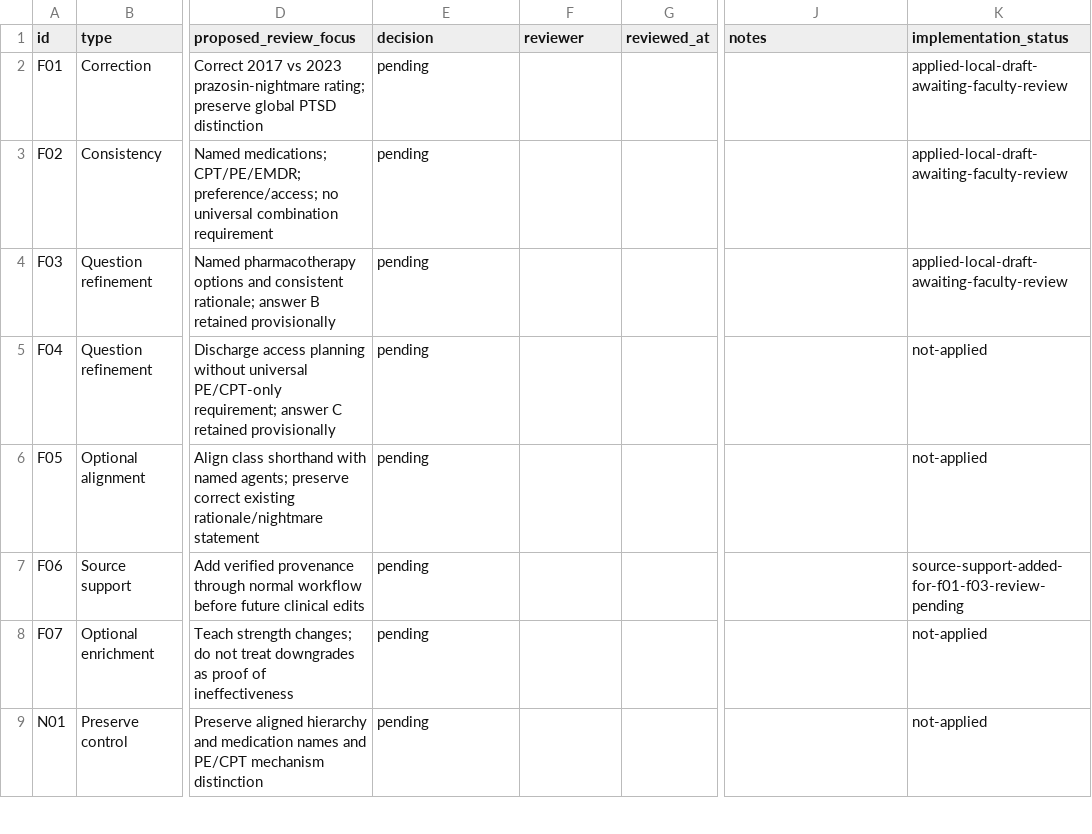
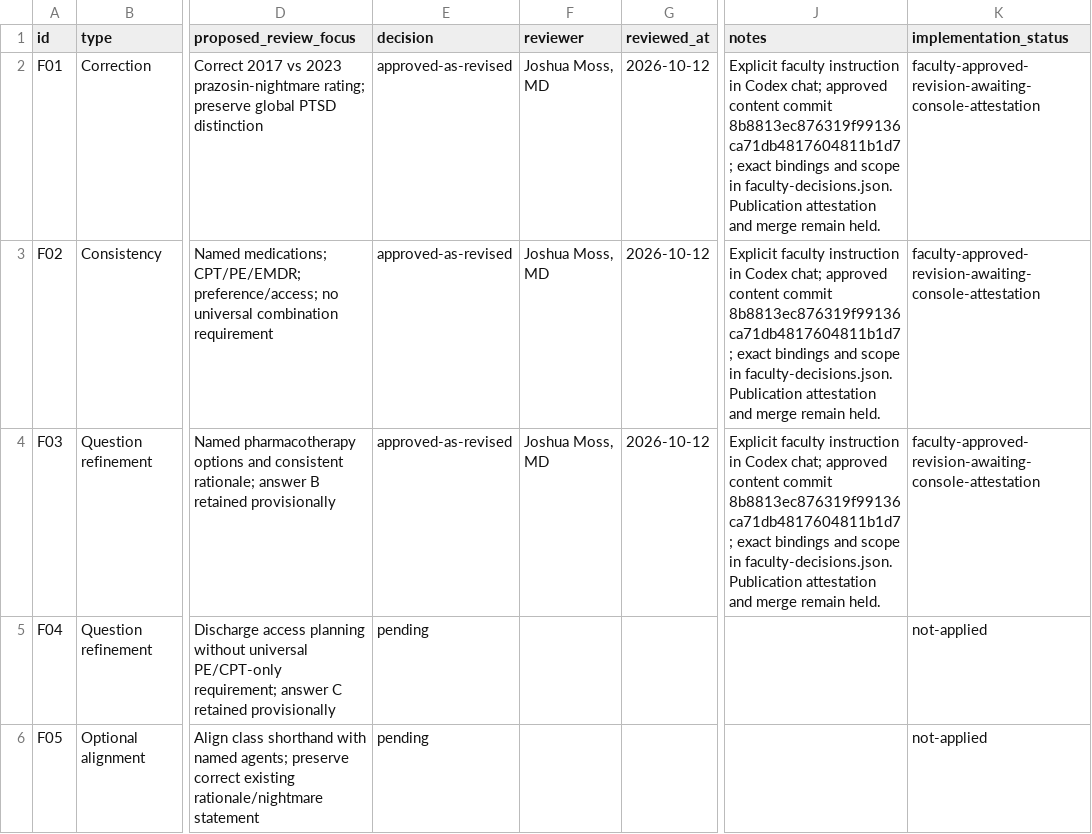
Before and after one commit to jmoss333/psychiatry-clerkship, a CSV file: docs/superpowers/reports/2026-10-11-ptsd-faculty-review/review-decisions.csv, drawn as a sheet; only a part is shown, gaps mark what is left out; the shorter side is filled out with more unchanged rows; the diff names each change by its address in the sheet, - before the commit and + after, or states it on an @@ line.

Commit message:
Record faculty approval of exact F01–F03 revision

```diff
--- a/docs/superpowers/reports/2026-10-11-ptsd-faculty-review/review-decisions.csv
+++ b/docs/superpowers/reports/2026-10-11-ptsd-faculty-review/review-decisions.csv
-E2:E4 (decision): pending
+E2:E4 (decision): approved-as-revised
-F2:F4 (reviewer): (empty)
+F2:F4 (reviewer): Joshua Moss, MD
-G2:G4 (reviewed_at): (empty)
+G2:G4 (reviewed_at): 2026-10-12
-J2:J4 (notes): (empty)
+J2:J4 (notes): Explicit faculty instruction in Codex chat; approved content commit 8b8813ec876319f99136ca71db4817604811b1d7; exact bindings and scope in faculty-decisions.json. Publication attestation and merge remain held.
-K2:K4 (implementation_status): applied-local-draft-awaiting-faculty-review
+K2:K4 (implementation_status): faculty-approved-revision-awaiting-console-attestation
```
Also changed, not shown: 3 other files.
